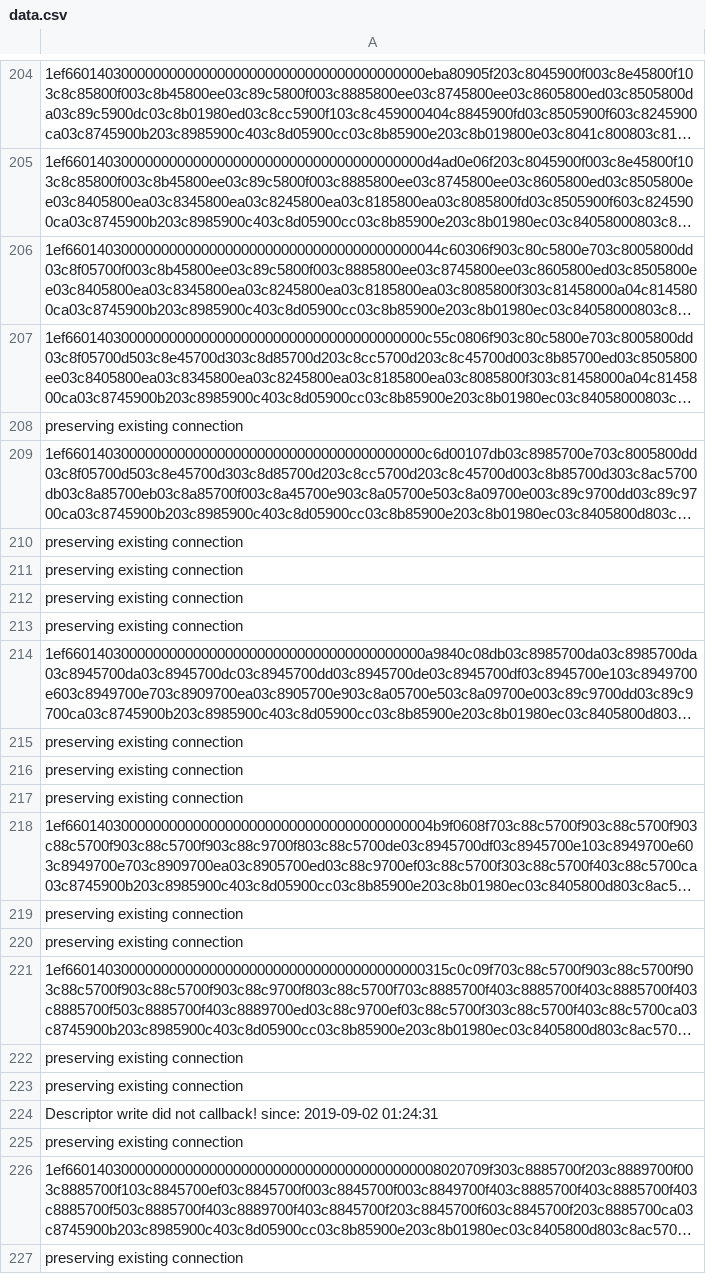
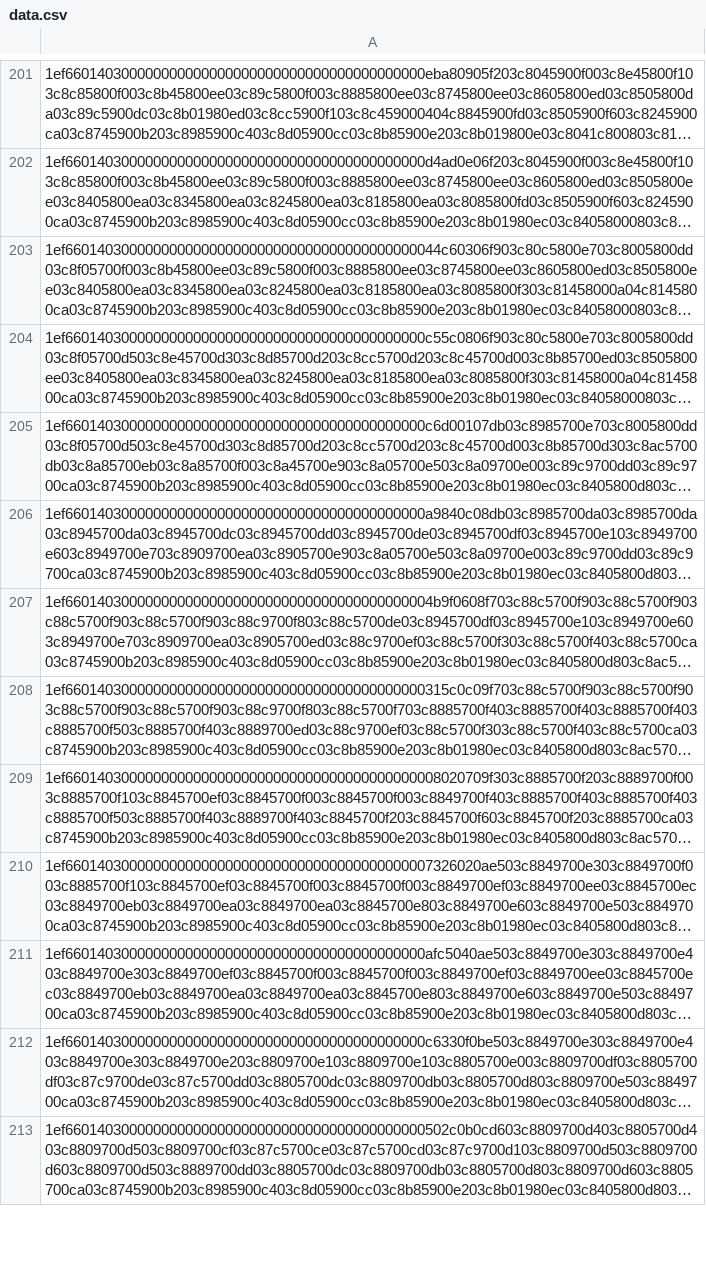
Before and after one commit to JohanDegraeve/xdripswift, a CSV file: xdrip/data.csv, drawn as a sheet; only a part is shown, gaps mark what is left out; the shorter side is filled out with more unchanged rows; long unchanged cells end in …; the diff covers the shown part only; the diff names each change by its address in the sheet, - before the commit and + after, or states it on an @@ line.

```diff
--- a/xdrip/data.csv
+++ b/xdrip/data.csv
-row 208: preserving existing connection
-row 210: preserving existing connection
-row 211: preserving existing connection
-row 212: preserving existing connection
-row 213: preserving existing connection
-row 215: preserving existing connection
-row 216: preserving existing connection
-row 217: preserving existing connection
-row 219: preserving existing connection
-row 220: preserving existing connection
-row 222: preserving existing connection
-row 223: preserving existing connection
-row 224: Descriptor write did not callback! since: 2019-09-02 01:24:31
-row 225: preserving existing connection
-row 227: preserving existing connection
```
Also changed, not shown: 55 removed rows elsewhere in this file, 8 other files.
